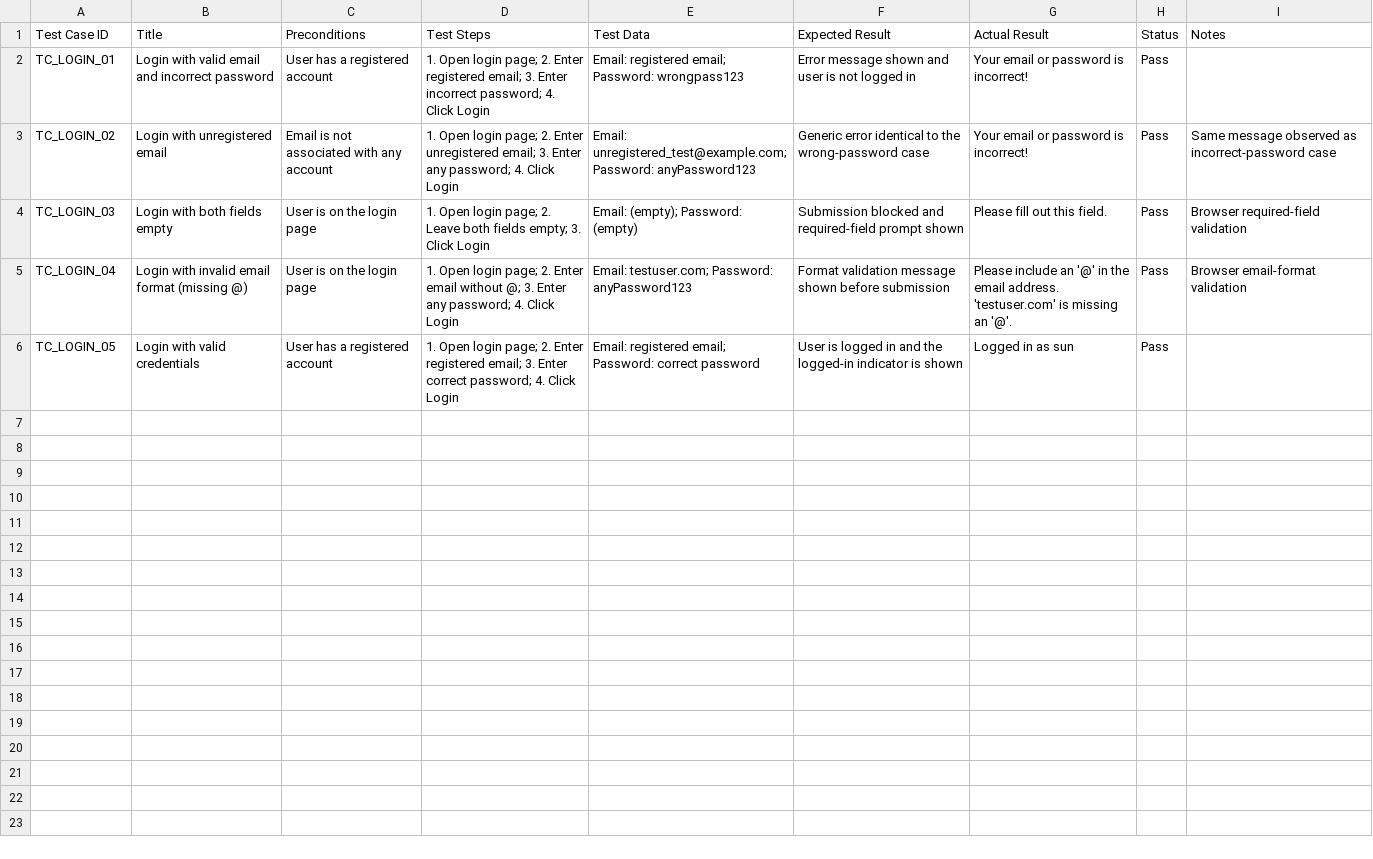
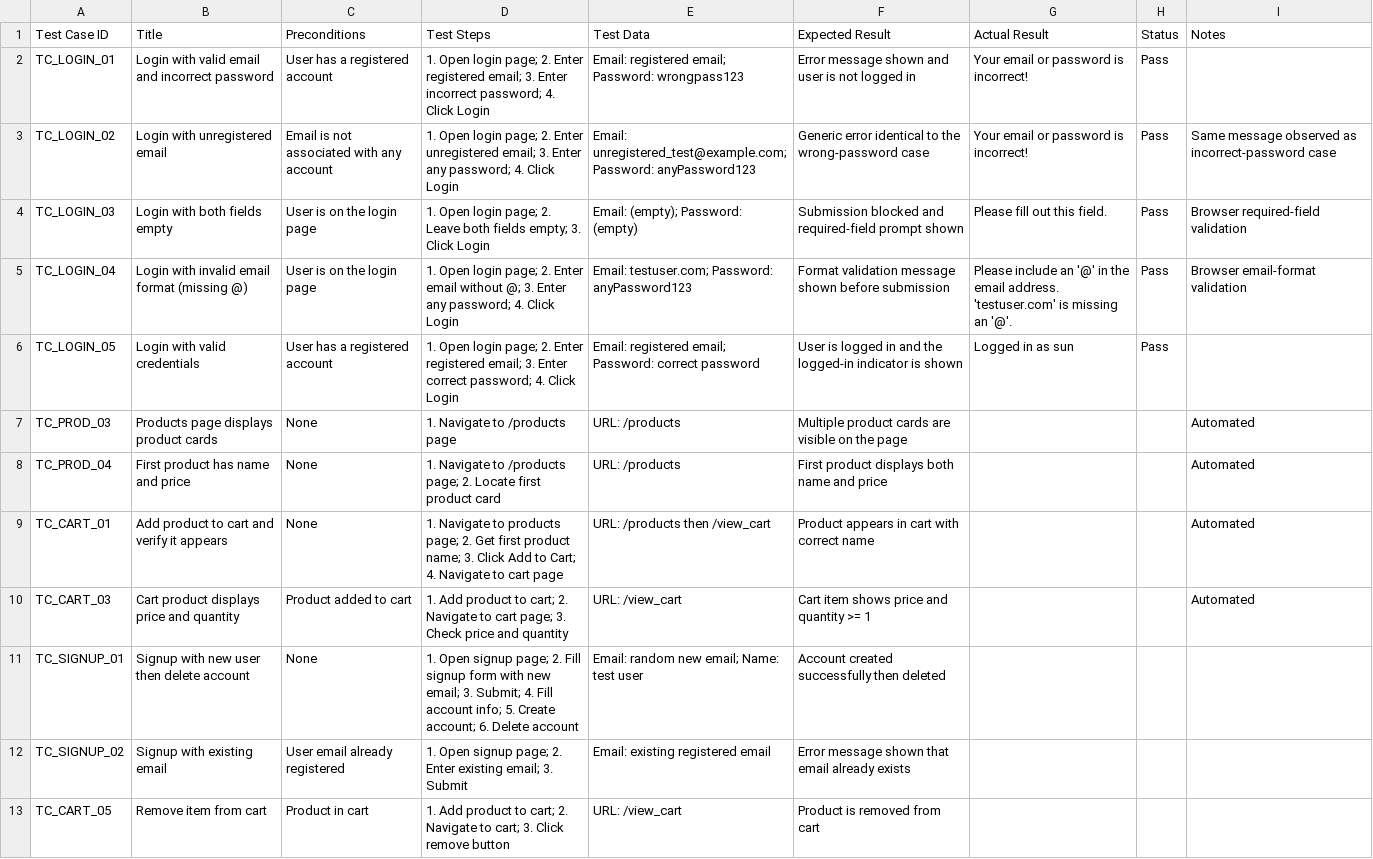
Before and after one commit to SanjanaAmira/ecommerce-test-automation, a CSV file: test_cases.csv, drawn as a sheet; only a part is shown; the diff covers the shown part only.

Commit message:
Add signup, search, logout, checkout and extended cart tests: 18 passing

```diff
--- a/test_cases.csv
+++ b/test_cases.csv
@@ -6 +6,8 @@ TC_LOGIN_04,Login with invalid email format (missing @),User is on the login pag
 TC_LOGIN_05,Login with valid credentials,User has a registered account,"1. Open login page; 2. Enter registered email; 3. Enter correct password; 4. Click Login","Email: registered email; Password: correct password",User is logged in and the logged-in indicator is shown,Logged in as sun,Pass,
+TC_PROD_03,Products page displays product cards,None,"1. Navigate to /products page","URL: /products",Multiple product cards are visible on the page,,,Automated
+TC_PROD_04,First product has name and price,None,"1. Navigate to /products page; 2. Locate first product card","URL: /products",First product displays both name and price,,,Automated
+TC_CART_01,Add product to cart and verify it appears,None,"1. Navigate to products page; 2. Get first product name; 3. Click Add to Cart; 4. Navigate to cart page","URL: /products then /view_cart",Product appears in cart with correct name,,,Automated
+TC_CART_03,Cart product displays price and quantity,Product added to cart,"1. Add product to cart; 2. Navigate to cart page; 3. Check price and quantity","URL: /view_cart",Cart item shows price and quantity >= 1,,,Automated
+TC_SIGNUP_01,Signup with new user then delete account,None,"1. Open signup page; 2. Fill signup form with new email; 3. Submit; 4. Fill account info; 5. Create account; 6. Delete account","Email: random new email; Name: test user",Account created successfully then deleted,,,
+TC_SIGNUP_02,Signup with existing email,User email already registered,"1. Open signup page; 2. Enter existing email; 3. Submit","Email: existing registered email",Error message shown that email already exists,,,
+TC_CART_05,Remove item from cart,Product in cart,"1. Add product to cart; 2. Navigate to cart; 3. Click remove button","URL: /view_cart",Product is removed from cart,,,
```
Also changed, not shown: 6 added rows elsewhere in this file, 14 other files.
